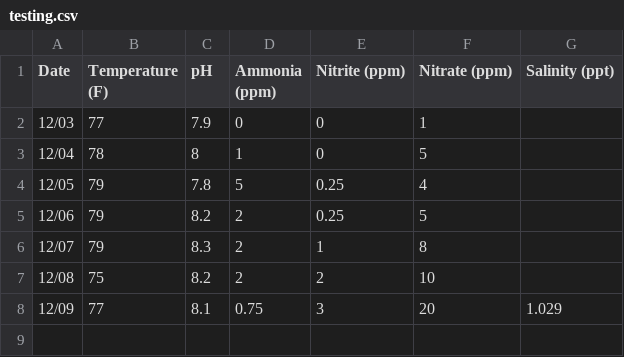
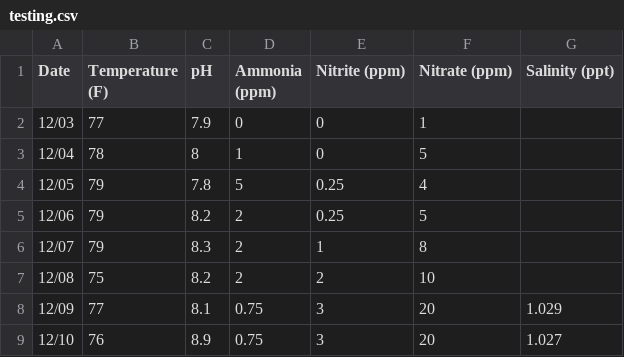
Before and after one commit to ritwikbiswas/fish-app, a CSV file: testing.csv, drawn as a sheet; the diff names each change by its address in the sheet, - before the commit and + after, or states it on an @@ line.

Commit message:
data

```diff
--- a/testing.csv
+++ b/testing.csv
+row 9: 12/10 | 76 | 8.9 | 0.75 | 3 | 20 | 1.027
```
